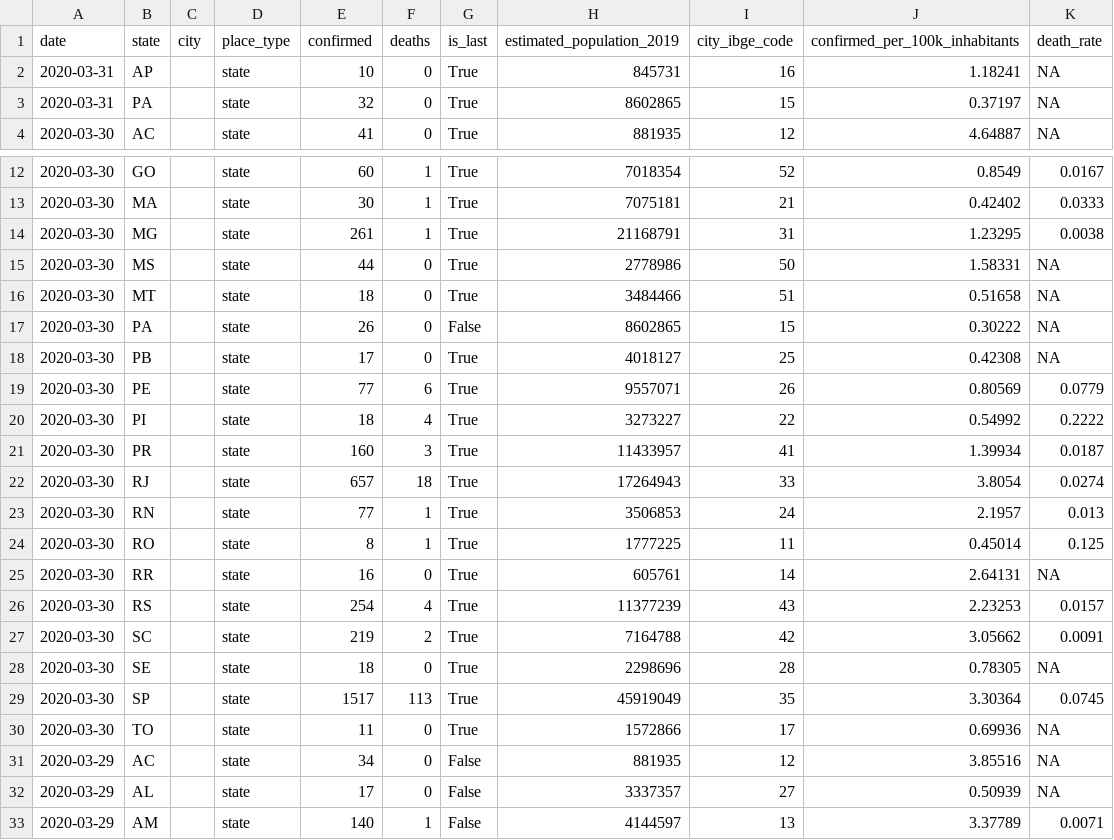
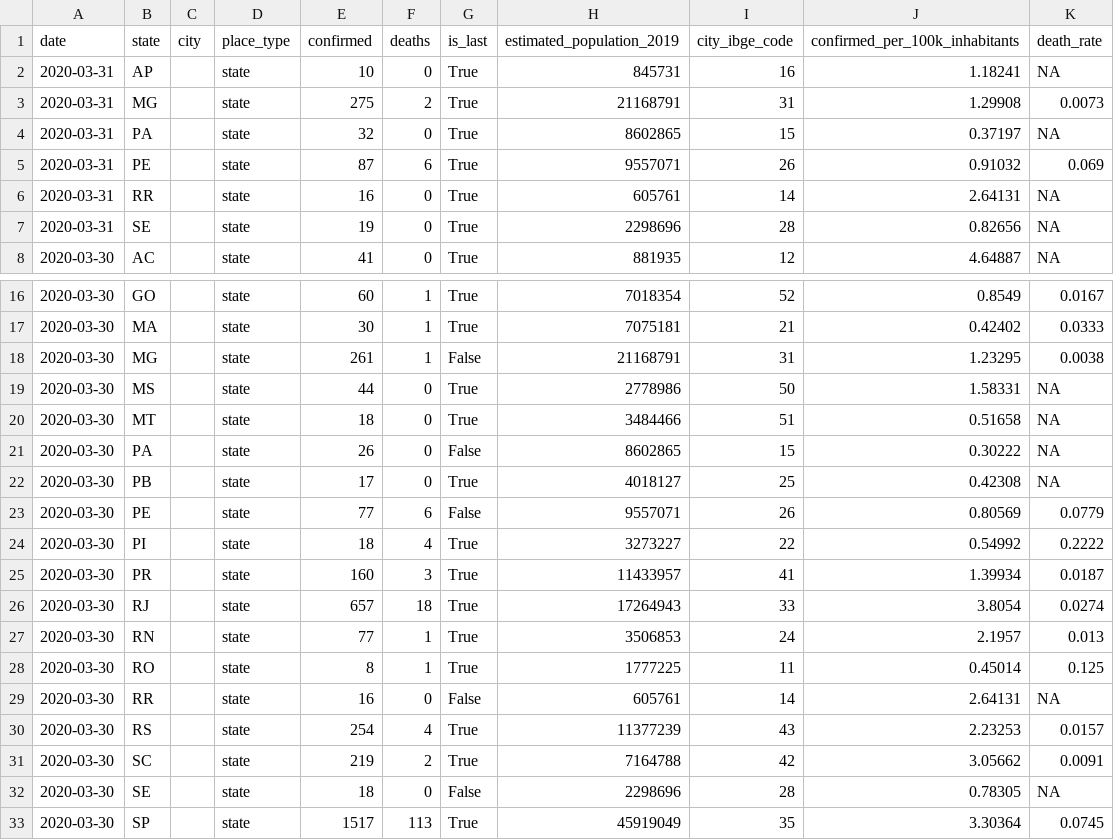
Before and after one commit to liibre/coronabr, a CSV file: docs/reference/output/corona_brasil.csv, drawn as a sheet; only a part is shown, gaps mark what is left out; the shorter side is filled out with more unchanged rows.

```diff
--- a/docs/reference/output/corona_brasil.csv
+++ b/docs/reference/output/corona_brasil.csv
@@ -2,3 +2,7 @@
 2020-03-31,"AP","","state",10,0,"True",845731,16,1.18241,NA
+2020-03-31,"MG","","state",275,2,"True",21168791,31,1.29908,0.0073
 2020-03-31,"PA","","state",32,0,"True",8602865,15,0.37197,NA
+2020-03-31,"PE","","state",87,6,"True",9557071,26,0.91032,0.069
+2020-03-31,"RR","","state",16,0,"True",605761,14,2.64131,NA
+2020-03-31,"SE","","state",19,0,"True",2298696,28,0.82656,NA
 2020-03-30,"AC","","state",41,0,"True",881935,12,4.64887,NA
@@ -13,3 +17,3 @@
 2020-03-30,"MA","","state",30,1,"True",7075181,21,0.42402,0.0333
-2020-03-30,"MG","","state",261,1,"True",21168791,31,1.23295,0.0038
+2020-03-30,"MG","","state",261,1,"False",21168791,31,1.23295,0.0038
 2020-03-30,"MS","","state",44,0,"True",2778986,50,1.58331,NA
@@ -18,3 +22,3 @@
 2020-03-30,"PB","","state",17,0,"True",4018127,25,0.42308,NA
-2020-03-30,"PE","","state",77,6,"True",9557071,26,0.80569,0.0779
+2020-03-30,"PE","","state",77,6,"False",9557071,26,0.80569,0.0779
 2020-03-30,"PI","","state",18,4,"True",3273227,22,0.54992,0.2222
@@ -24,6 +28,6 @@
 2020-03-30,"RO","","state",8,1,"True",1777225,11,0.45014,0.125
-2020-03-30,"RR","","state",16,0,"True",605761,14,2.64131,NA
+2020-03-30,"RR","","state",16,0,"False",605761,14,2.64131,NA
 2020-03-30,"RS","","state",254,4,"True",11377239,43,2.23253,0.0157
 2020-03-30,"SC","","state",219,2,"True",7164788,42,3.05662,0.0091
-2020-03-30,"SE","","state",18,0,"True",2298696,28,0.78305,NA
+2020-03-30,"SE","","state",18,0,"False",2298696,28,0.78305,NA
 2020-03-30,"SP","","state",1517,113,"True",45919049,35,3.30364,0.0745
```
Also changed, not shown: docs/reference/output/corona_brasil_formated.csv, vignettes/output/corona_brasil.csv, 7 other files.
